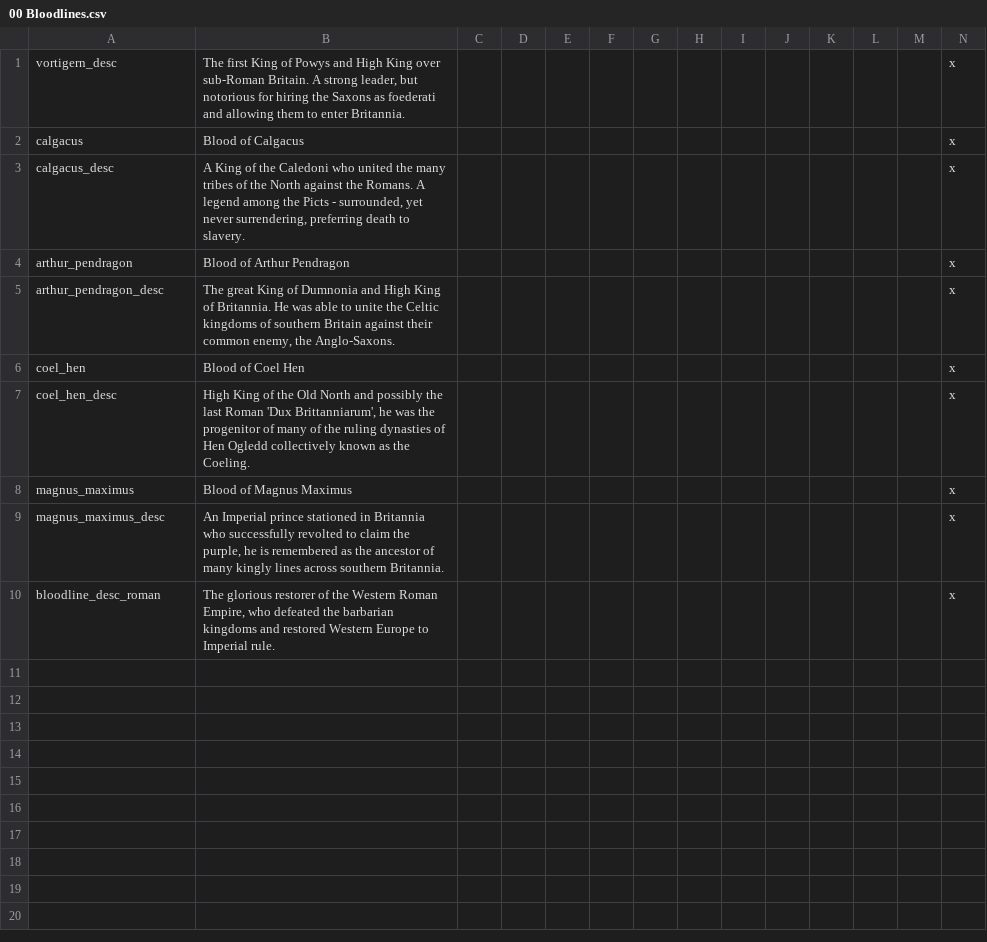
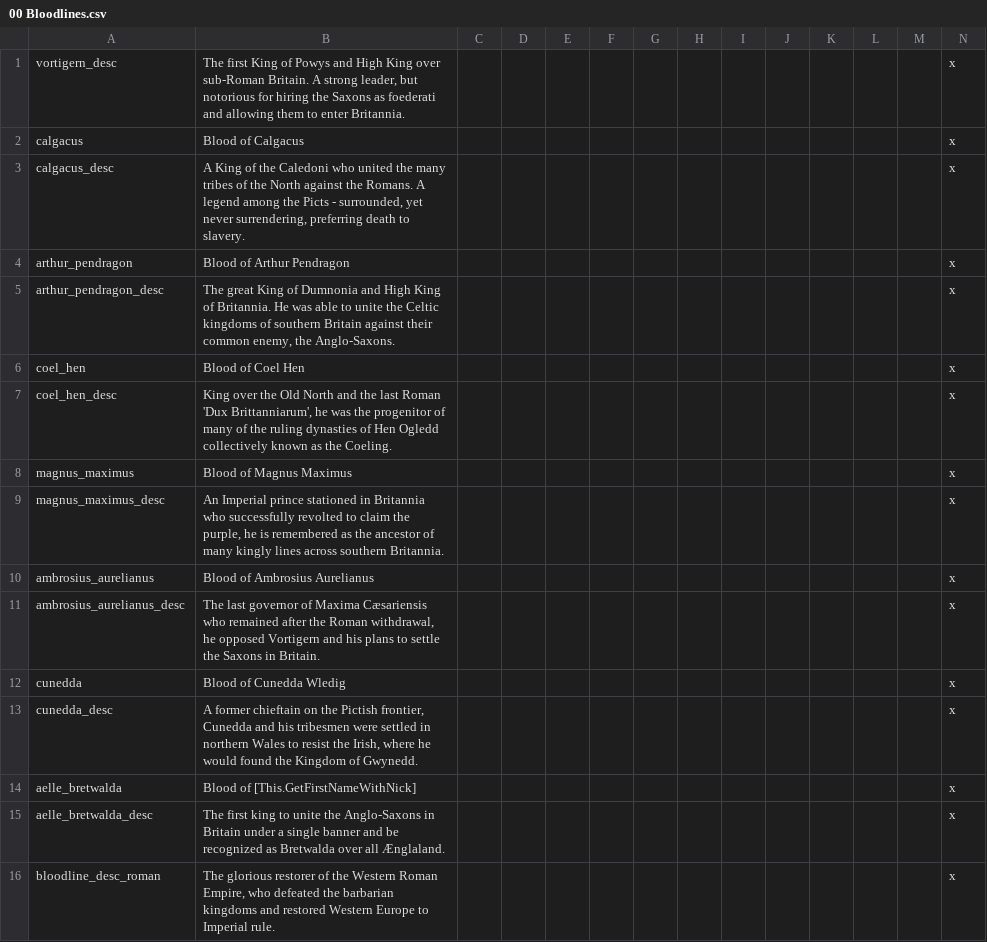
Before and after one commit to DC123456789/Britannia---The-Winter-King, a CSV file: Britannia/localisation/00 Bloodlines.csv, drawn as a sheet; the diff names each change by its address in the sheet, - before the commit and + after, or states it on an @@ line.

Commit message:
- Added bloodlines for Ambrosius Aurelianus, Cunedda, and Aelle (doubles as first Bretwalda bloodline)

```diff
--- a/Britannia/localisation/00 Bloodlines.csv
+++ b/Britannia/localisation/00 Bloodlines.csv
-B7: High King of the Old North and possibly the last…
+B7: King over the Old North and the last…
+row 10: ambrosius_aurelianus | Blood of Ambrosius Aurelianus |  |  |  |  |  |  |  |  |  |  |  | x
+row 11: ambrosius_aurelianus_desc | The last governor of Maxima Cæsariensis who remained after the Roman withdrawal, he opposed Vortigern and his plans to settle the Saxons in Britain. |  |  |  |  |  |  |  |  |  |  |  | x
+row 12: cunedda | Blood of Cunedda Wledig |  |  |  |  |  |  |  |  |  |  |  | x
+row 13: cunedda_desc | A former chieftain on the Pictish frontier, Cunedda and his tribesmen were settled in northern Wales to resist the Irish, where he would found the Kingdom of Gwynedd. |  |  |  |  |  |  |  |  |  |  |  | x
+row 14: aelle_bretwalda | Blood of [This.GetFirstNameWithNick] |  |  |  |  |  |  |  |  |  |  |  | x
+row 15: aelle_bretwalda_desc | The first king to unite the Anglo-Saxons in Britain under a single banner and be recognized as Bretwalda over all Ænglaland. |  |  |  |  |  |  |  |  |  |  |  | x
```
Also changed, not shown: Britannia/localisation/00 Modifiers.csv, 7 other files.
